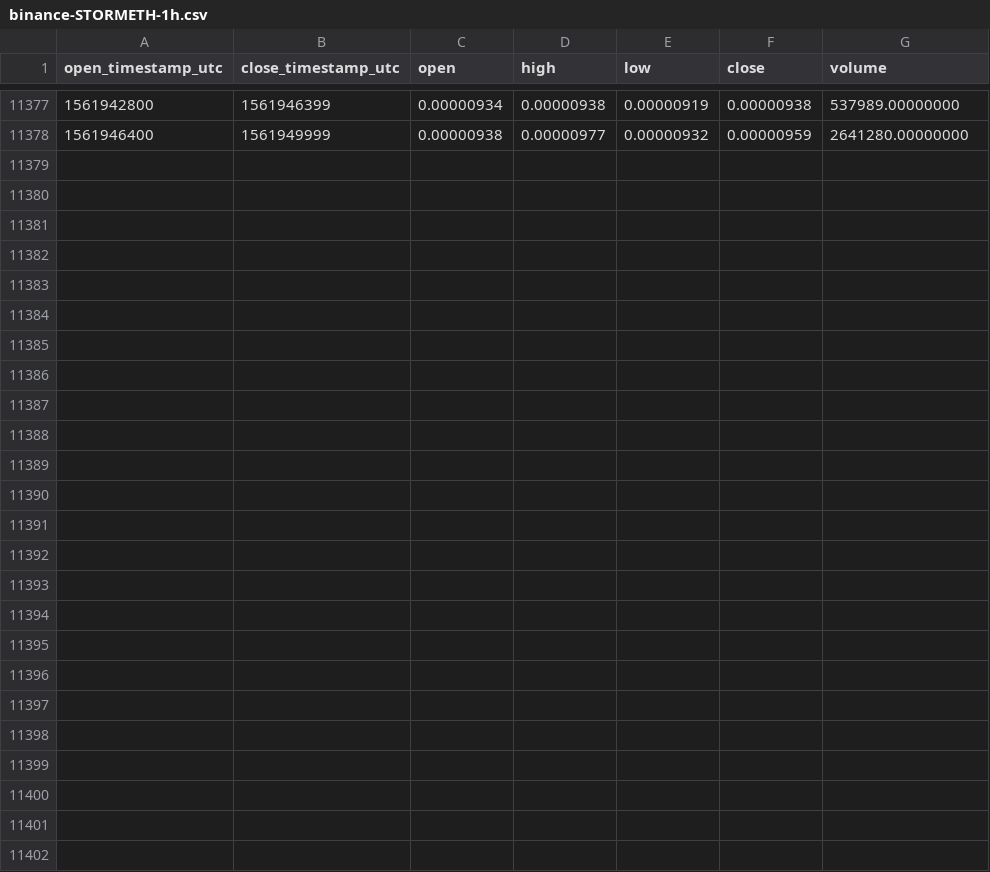
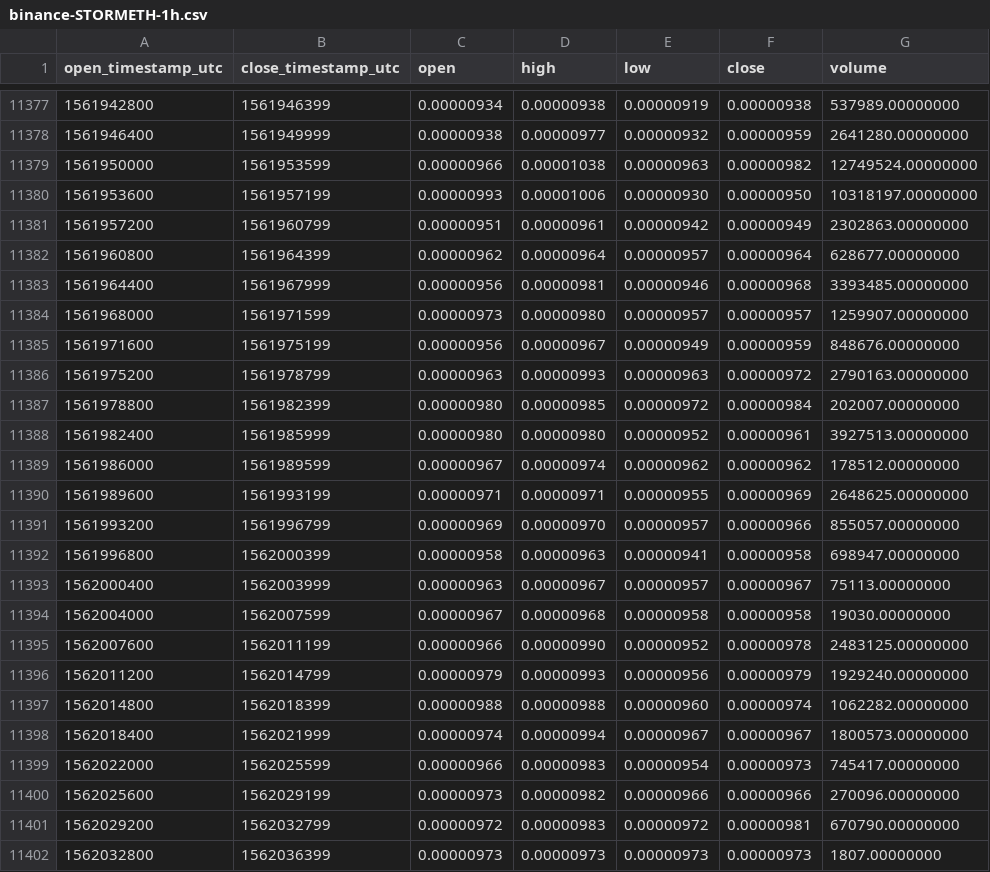
Before and after one commit to cryptobigbro/binance-STORMETH, a CSV file: binance-STORMETH-1h.csv, drawn as a sheet; only a part is shown, gaps mark what is left out.

Commit message:
Update OHLCV data.

```diff
--- a/binance-STORMETH-1h.csv
+++ b/binance-STORMETH-1h.csv
@@ -11378 +11378,25 @@ open_timestamp_utc,close_timestamp_utc,open,high,low,close,volume
 1561946400,1561949999,0.00000938,0.00000977,0.00000932,0.00000959,2641280.00000000
+1561950000,1561953599,0.00000966,0.00001038,0.00000963,0.00000982,12749524.00000000
+1561953600,1561957199,0.00000993,0.00001006,0.00000930,0.00000950,10318197.00000000
+1561957200,1561960799,0.00000951,0.00000961,0.00000942,0.00000949,2302863.00000000
+1561960800,1561964399,0.00000962,0.00000964,0.00000957,0.00000964,628677.00000000
+1561964400,1561967999,0.00000956,0.00000981,0.00000946,0.00000968,3393485.00000000
+1561968000,1561971599,0.00000973,0.00000980,0.00000957,0.00000957,1259907.00000000
+1561971600,1561975199,0.00000956,0.00000967,0.00000949,0.00000959,848676.00000000
+1561975200,1561978799,0.00000963,0.00000993,0.00000963,0.00000972,2790163.00000000
+1561978800,1561982399,0.00000980,0.00000985,0.00000972,0.00000984,202007.00000000
+1561982400,1561985999,0.00000980,0.00000980,0.00000952,0.00000961,3927513.00000000
+1561986000,1561989599,0.00000967,0.00000974,0.00000962,0.00000962,178512.00000000
+1561989600,1561993199,0.00000971,0.00000971,0.00000955,0.00000969,2648625.00000000
+1561993200,1561996799,0.00000969,0.00000970,0.00000957,0.00000966,855057.00000000
+1561996800,1562000399,0.00000958,0.00000963,0.00000941,0.00000958,698947.00000000
+1562000400,1562003999,0.00000963,0.00000967,0.00000957,0.00000967,75113.00000000
+1562004000,1562007599,0.00000967,0.00000968,0.00000958,0.00000958,19030.00000000
+1562007600,1562011199,0.00000966,0.00000990,0.00000952,0.00000978,2483125.00000000
+1562011200,1562014799,0.00000979,0.00000993,0.00000956,0.00000979,1929240.00000000
+1562014800,1562018399,0.00000988,0.00000988,0.00000960,0.00000974,1062282.00000000
+1562018400,1562021999,0.00000974,0.00000994,0.00000967,0.00000967,1800573.00000000
+1562022000,1562025599,0.00000966,0.00000983,0.00000954,0.00000973,745417.00000000
+1562025600,1562029199,0.00000973,0.00000982,0.00000966,0.00000966,270096.00000000
+1562029200,1562032799,0.00000972,0.00000983,0.00000972,0.00000981,670790.00000000
+1562032800,1562036399,0.00000973,0.00000973,0.00000973,0.00000973,1807.00000000
```
Also changed, not shown: binance-STORMETH-1d.csv.
